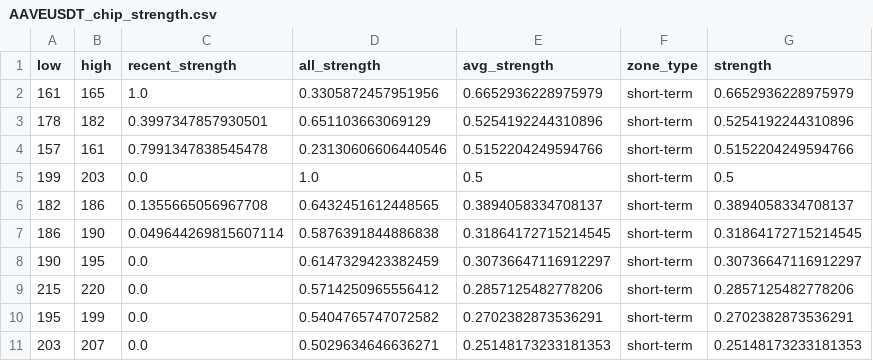
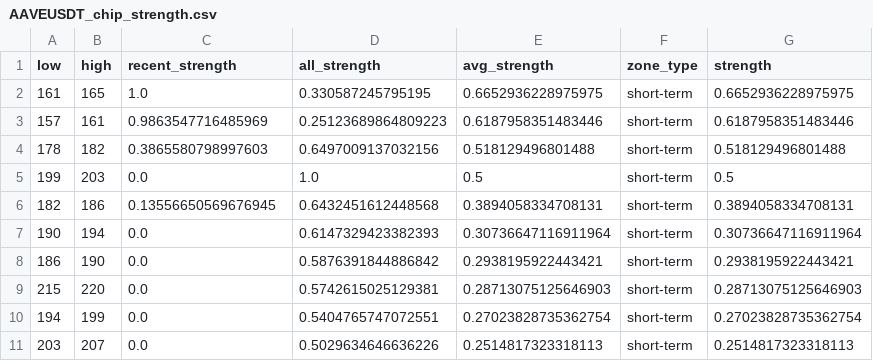
Before and after one commit to CMUJIN/crypto_csi_toolkit, a CSV file: docs/AAVEUSDT_chip_strength.csv, drawn as a sheet.

```diff
--- a/docs/AAVEUSDT_chip_strength.csv
+++ b/docs/AAVEUSDT_chip_strength.csv
@@ -1,11 +1,11 @@
 low,high,recent_strength,all_strength,avg_strength,zone_type,strength
-161,165,1.0,0.3305872457951956,0.6652936228975979,short-term,0.6652936228975979
-178,182,0.3997347857930501,0.651103663069129,0.5254192244310896,short-term,0.5254192244310896
-157,161,0.7991347838545478,0.23130606606440546,0.5152204249594766,short-term,0.5152204249594766
+161,165,1.0,0.330587245795195,0.6652936228975975,short-term,0.6652936228975975
+157,161,0.9863547716485969,0.25123689864809223,0.6187958351483446,short-term,0.6187958351483446
+178,182,0.3865580798997603,0.6497009137032156,0.518129496801488,short-term,0.518129496801488
 199,203,0.0,1.0,0.5,short-term,0.5
-182,186,0.1355665056967708,0.6432451612448565,0.3894058334708137,short-term,0.3894058334708137
-186,190,0.049644269815607114,0.5876391844886838,0.31864172715214545,short-term,0.31864172715214545
-190,195,0.0,0.6147329423382459,0.30736647116912297,short-term,0.30736647116912297
-215,220,0.0,0.5714250965556412,0.2857125482778206,short-term,0.2857125482778206
-195,199,0.0,0.5404765747072582,0.2702382873536291,short-term,0.2702382873536291
-203,207,0.0,0.5029634646636271,0.25148173233181353,short-term,0.25148173233181353
+182,186,0.13556650569676945,0.6432451612448568,0.3894058334708131,short-term,0.3894058334708131
+190,194,0.0,0.6147329423382393,0.30736647116911964,short-term,0.30736647116911964
+186,190,0.0,0.5876391844886842,0.2938195922443421,short-term,0.2938195922443421
+215,220,0.0,0.5742615025129381,0.28713075125646903,short-term,0.28713075125646903
+194,199,0.0,0.5404765747072551,0.27023828735362754,short-term,0.27023828735362754
+203,207,0.0,0.5029634646636226,0.2514817323318113,short-term,0.2514817323318113
```
Also changed, not shown: docs/BTCUSDT_chip_strength.csv, docs/ETHUSDT_chip_strength.csv, 15 other files.
